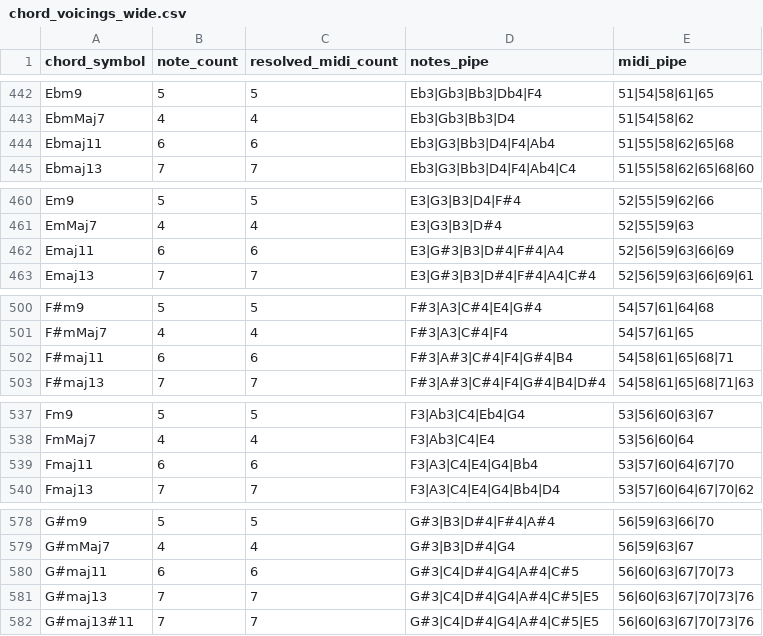
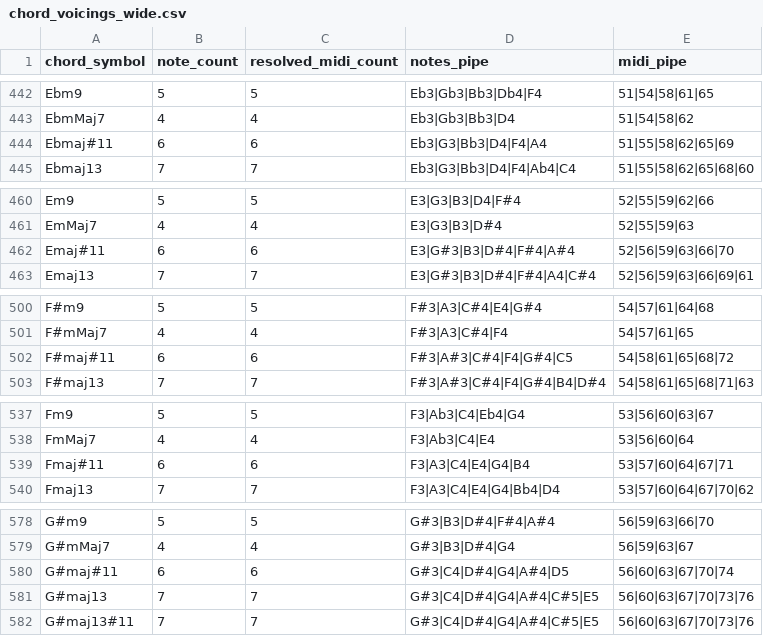
Before and after one commit to Toe333/music_rules, a CSV file: data/chord_tables/chord_voicings_wide.csv, drawn as a sheet; only a part is shown, gaps mark what is left out; the diff covers the shown part only.

```diff
--- a/data/chord_tables/chord_voicings_wide.csv
+++ b/data/chord_tables/chord_voicings_wide.csv
@@ -443,3 +443,3 @@ Ebm9,5,5,Eb3|Gb3|Bb3|Db4|F4,51|54|58|61|65
 EbmMaj7,4,4,Eb3|Gb3|Bb3|D4,51|54|58|62
-Ebmaj11,6,6,Eb3|G3|Bb3|D4|F4|Ab4,51|55|58|62|65|68
+Ebmaj#11,6,6,Eb3|G3|Bb3|D4|F4|A4,51|55|58|62|65|69
 Ebmaj13,7,7,Eb3|G3|Bb3|D4|F4|Ab4|C4,51|55|58|62|65|68|60
@@ -461,3 +461,3 @@ Em9,5,5,E3|G3|B3|D4|F#4,52|55|59|62|66
 EmMaj7,4,4,E3|G3|B3|D#4,52|55|59|63
-Emaj11,6,6,E3|G#3|B3|D#4|F#4|A4,52|56|59|63|66|69
+Emaj#11,6,6,E3|G#3|B3|D#4|F#4|A#4,52|56|59|63|66|70
 Emaj13,7,7,E3|G#3|B3|D#4|F#4|A4|C#4,52|56|59|63|66|69|61
@@ -501,3 +501,3 @@ F#m9,5,5,F#3|A3|C#4|E4|G#4,54|57|61|64|68
 F#mMaj7,4,4,F#3|A3|C#4|F4,54|57|61|65
-F#maj11,6,6,F#3|A#3|C#4|F4|G#4|B4,54|58|61|65|68|71
+F#maj#11,6,6,F#3|A#3|C#4|F4|G#4|C5,54|58|61|65|68|72
 F#maj13,7,7,F#3|A#3|C#4|F4|G#4|B4|D#4,54|58|61|65|68|71|63
@@ -538,3 +538,3 @@ Fm9,5,5,F3|Ab3|C4|Eb4|G4,53|56|60|63|67
 FmMaj7,4,4,F3|Ab3|C4|E4,53|56|60|64
-Fmaj11,6,6,F3|A3|C4|E4|G4|Bb4,53|57|60|64|67|70
+Fmaj#11,6,6,F3|A3|C4|E4|G4|B4,53|57|60|64|67|71
 Fmaj13,7,7,F3|A3|C4|E4|G4|Bb4|D4,53|57|60|64|67|70|62
@@ -579,3 +579,3 @@ G#m9,5,5,G#3|B3|D#4|F#4|A#4,56|59|63|66|70
 G#mMaj7,4,4,G#3|B3|D#4|G4,56|59|63|67
-G#maj11,6,6,G#3|C4|D#4|G4|A#4|C#5,56|60|63|67|70|73
+G#maj#11,6,6,G#3|C4|D#4|G4|A#4|D5,56|60|63|67|70|74
 G#maj13,7,7,G#3|C4|D#4|G4|A#4|C#5|E5,56|60|63|67|70|73|76
```
Also changed, not shown: 36 edited cells elsewhere in this file, data/chord_tables/chord_notes_long.csv, 2 other files.
